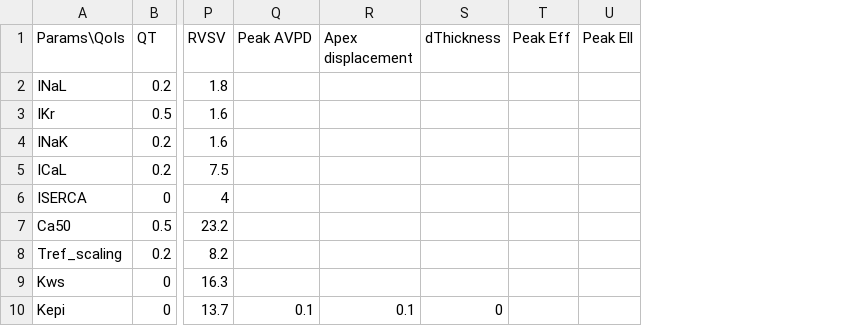
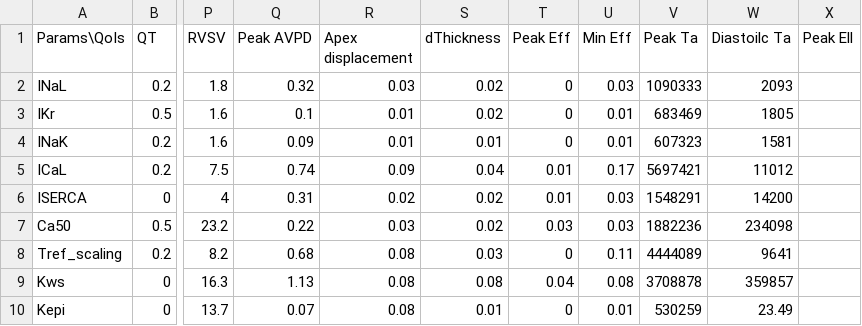
Before and after one commit to jennyhelyanwe/Alya_input_setup, a CSV file: SA_summary_OAT_ranges.csv, drawn as a sheet; only a part is shown, gaps mark what is left out; the diff covers the shown part only; the diff names each change by its address in the sheet, - before the commit and + after, or states it on an @@ line.

```diff
--- a/SA_summary_OAT_ranges.csv
+++ b/SA_summary_OAT_ranges.csv
+column U (Min Eff), rows 2-10: 0.03 | 0.01 | 0.01 | 0.17 | 0.03 | 0.03 | 0.11 | 0.08 | 0.01
+column V (Peak Ta), rows 2-10: 1090333 | 683469 | 607323 | 5697421 | 1548291 | 1882236 | 4444089 | 3708878 | 530259
+column W (Diastoilc Ta), rows 2-10: 2093 | 1805 | 1581 | 11012 | 14200 | 234098 | 9641 | 359857 | 23.49
-Q2 (Peak AVPD): (empty)
+Q2 (Peak AVPD): 0.32
-R2 (Apex displacement): (empty)
+R2 (Apex displacement): 0.03
-S2:S3 (dThickness): (empty)
+S2:S3 (dThickness): 0.02
-T2:T4 (Peak Eff): (empty)
+T2:T4 (Peak Eff): 0
-Q3 (Peak AVPD): (empty)
+Q3 (Peak AVPD): 0.1
-R3:R4 (Apex displacement): (empty)
+R3:R4 (Apex displacement): 0.01
-Q4 (Peak AVPD): (empty)
+Q4 (Peak AVPD): 0.09
-S4 (dThickness): (empty)
+S4 (dThickness): 0.01
-Q5 (Peak AVPD): (empty)
+Q5 (Peak AVPD): 0.74
-R5 (Apex displacement): (empty)
+R5 (Apex displacement): 0.09
-S5 (dThickness): (empty)
+S5 (dThickness): 0.04
-T5:T6 (Peak Eff): (empty)
+T5:T6 (Peak Eff): 0.01
-Q6 (Peak AVPD): (empty)
+Q6 (Peak AVPD): 0.31
-R6 (Apex displacement): (empty)
+R6 (Apex displacement): 0.02
-S6:S7 (dThickness): (empty)
+S6:S7 (dThickness): 0.02
-Q7 (Peak AVPD): (empty)
+Q7 (Peak AVPD): 0.22
-R7 (Apex displacement): (empty)
+R7 (Apex displacement): 0.03
-T7 (Peak Eff): (empty)
+T7 (Peak Eff): 0.03
-Q8 (Peak AVPD): (empty)
+Q8 (Peak AVPD): 0.68
-R8:R9 (Apex displacement): (empty)
+R8:R9 (Apex displacement): 0.08
-S8 (dThickness): (empty)
+S8 (dThickness): 0.03
-T8 (Peak Eff): (empty)
+T8 (Peak Eff): 0
-Q9 (Peak AVPD): (empty)
+Q9 (Peak AVPD): 1.13
-S9 (dThickness): (empty)
+S9 (dThickness): 0.08
-T9 (Peak Eff): (empty)
+T9 (Peak Eff): 0.04
-Q10 (Peak AVPD): 0.1
+Q10 (Peak AVPD): 0.07
-R10 (Apex displacement): 0.1
+R10 (Apex displacement): 0.08
-S10 (dThickness): 0
+S10 (dThickness): 0.01
-T10 (Peak Eff): (empty)
+T10 (Peak Eff): 0
```
Also changed, not shown: 40 edited cells elsewhere in this file, SA_summary_OAT_corrs.csv, 3 other files.
